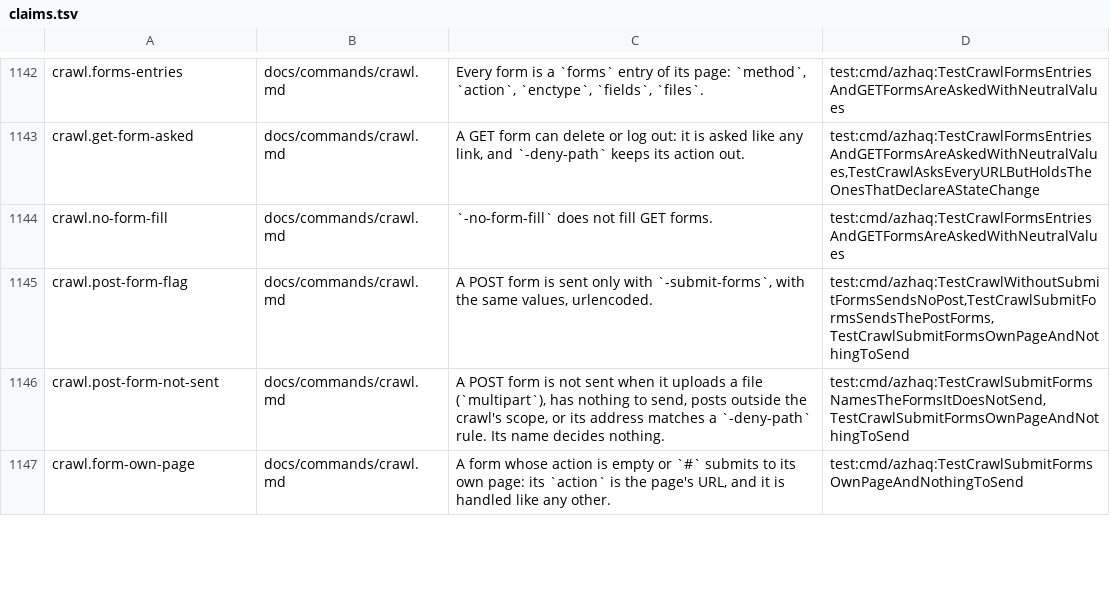
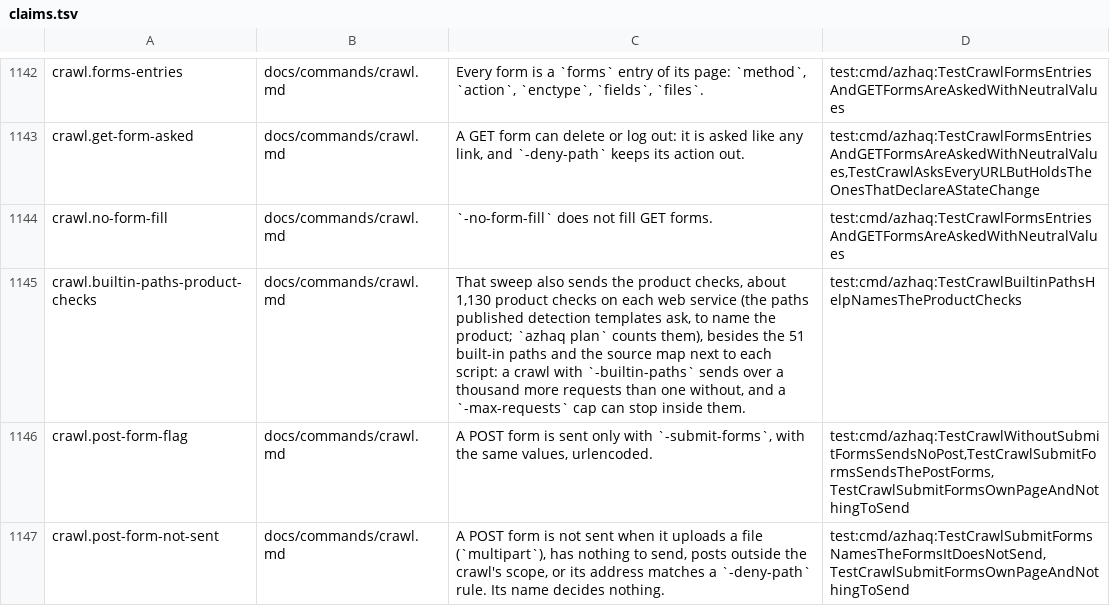
Before and after one commit to lilsadfoqs/azhaq, a TSV file: docs/claims.tsv, drawn as a sheet; only a part is shown, gaps mark what is left out; the shorter side is filled out with more unchanged rows; the diff covers the shown part only.

Commit message:
fix: naabu text, help flags, tier header, credential masking (#531)

```diff
--- a/docs/claims.tsv
+++ b/docs/claims.tsv
@@ -1144,2 +1144,3 @@ crawl.get-form-asked	docs/commands/crawl.md	A GET form can delete or log out: it
 crawl.no-form-fill	docs/commands/crawl.md	`-no-form-fill` does not fill GET forms.	test:cmd/azhaq:TestCrawlFormsEntriesAndGETFormsAreAskedWithNeutralValues
+crawl.builtin-paths-product-checks	docs/commands/crawl.md	That sweep also sends the product checks, about 1,130 product checks on each web service (the paths published detection templates ask, to name the product; `azhaq plan` counts them), besides the 51 built-in paths and the source map next to each script: a crawl with `-builtin-paths` sends over a thousand more requests than one without, and a `-max-requests` cap can stop inside them.	test:cmd/azhaq:TestCrawlBuiltinPathsHelpNamesTheProductChecks
 crawl.post-form-flag	docs/commands/crawl.md	A POST form is sent only with `-submit-forms`, with the same values, urlencoded.	test:cmd/azhaq:TestCrawlWithoutSubmitFormsSendsNoPost,TestCrawlSubmitFormsSendsThePostForms,TestCrawlSubmitFormsOwnPageAndNothingToSend
```
Also changed, not shown: 5 added rows elsewhere in this file, 45 other files.
